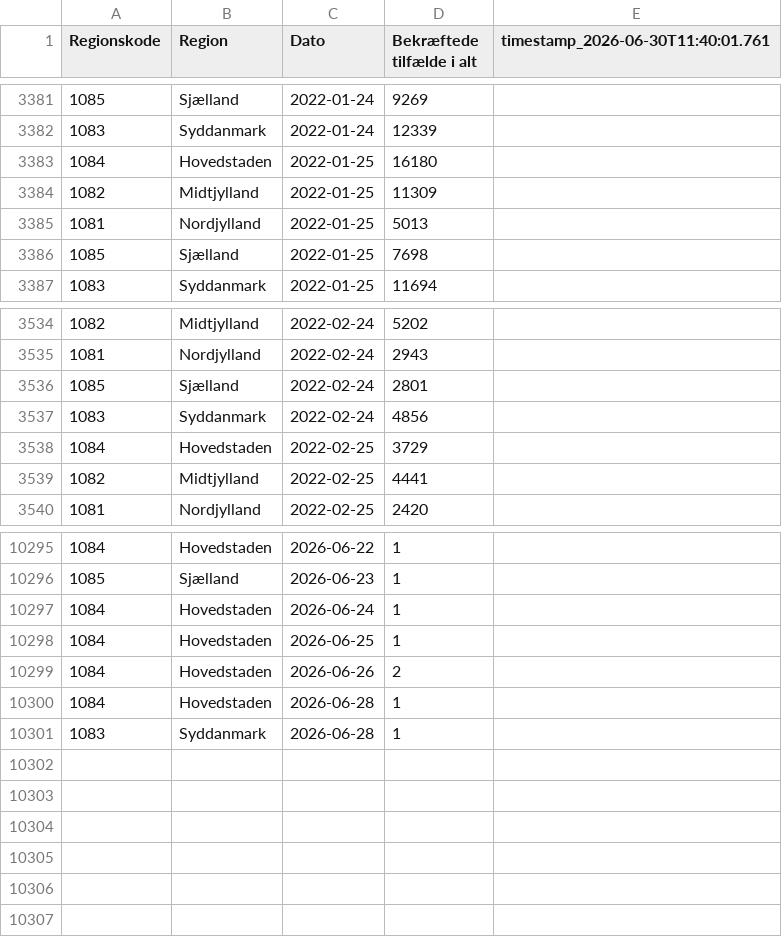
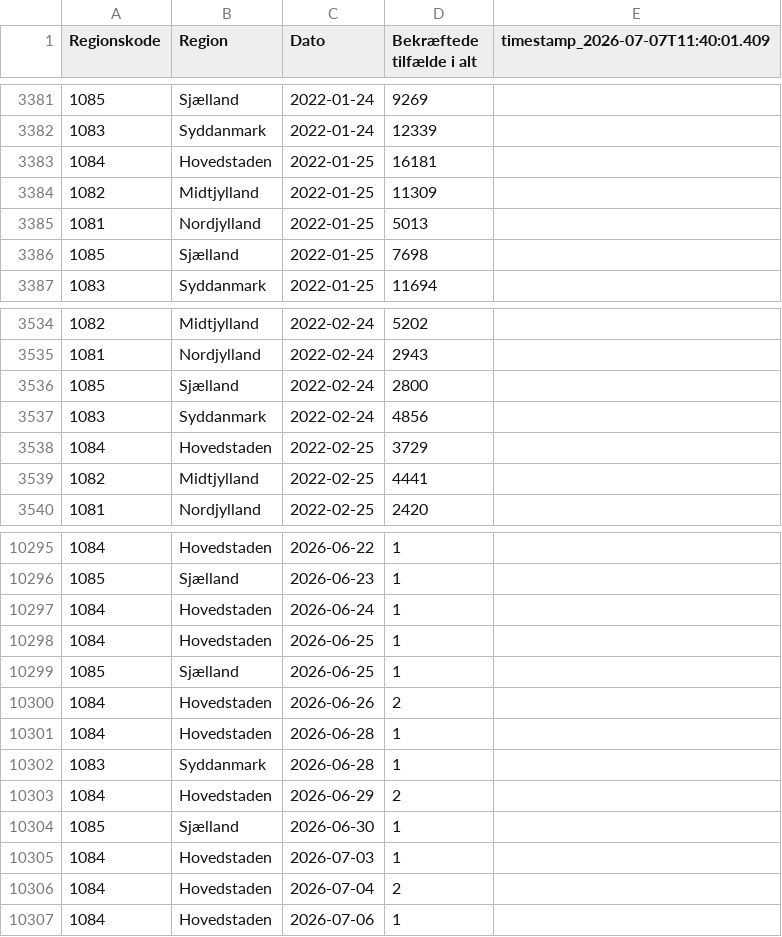
Before and after one commit to steenhulthin/infectious-diseases-data, a CSV file: docs/08_bekraeftede_tilfaelde_pr_dag_pr_regions.csv, drawn as a sheet; only a part is shown, gaps mark what is left out; the diff names each change by its address in the sheet, - before the commit and + after, or states it on an @@ line.

```diff
--- a/docs/08_bekraeftede_tilfaelde_pr_dag_pr_regions.csv
+++ b/docs/08_bekraeftede_tilfaelde_pr_dag_pr_regions.csv
-E1: timestamp_2026-06-30T11:40:01.761
+E1: timestamp_2026-07-07T11:40:01.409
-D3383 (Bekræftede tilfælde i alt): 16180
+D3383 (Bekræftede tilfælde i alt): 16181
-D3536 (Bekræftede tilfælde i alt): 2801
+D3536 (Bekræftede tilfælde i alt): 2800
+row 10299: 1085 | Sjælland | 2026-06-25 | 1
+row 10303: 1084 | Hovedstaden | 2026-06-29 | 2
+row 10304: 1085 | Sjælland | 2026-06-30 | 1
+row 10305: 1084 | Hovedstaden | 2026-07-03 | 1
+row 10306: 1084 | Hovedstaden | 2026-07-04 | 2
+row 10307: 1084 | Hovedstaden | 2026-07-06 | 1
```
Also changed, not shown: docs/07_antal_doede_pr_dag_pr_region.csv, docs/12_noegletal_pr_region_pr_aldersgruppe_de_seneste_7_dage.csv, 26 other files.
